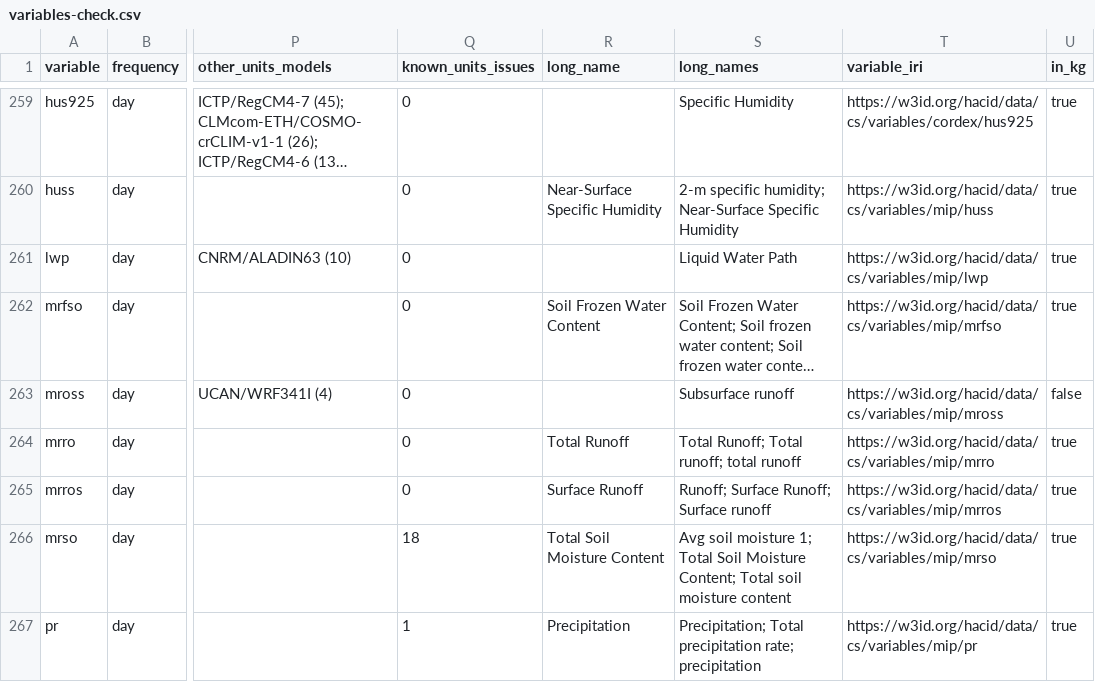
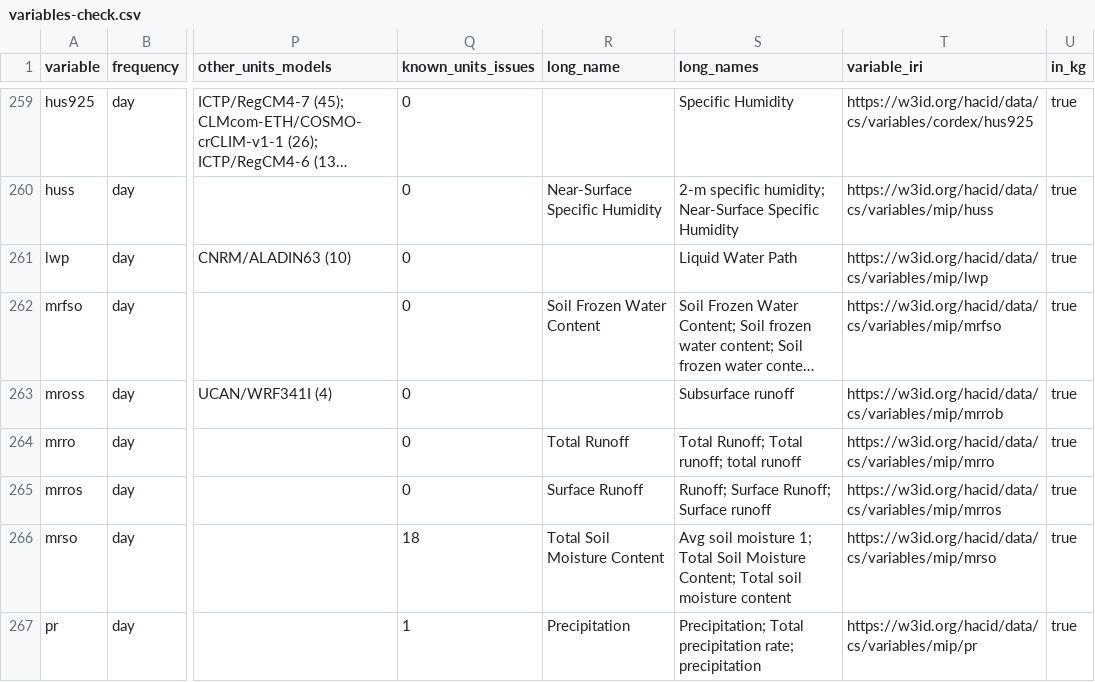
Before and after one commit to hacid-project/climate-services-kg, a CSV file: data-sources/cordex-cmip5/analysis/variables-check.csv, drawn as a sheet; only a part is shown, gaps mark what is left out; long unchanged cells end in …; the diff covers the shown part only; the diff names each change by its address in the sheet, - before the commit and + after, or states it on an @@ line.

```diff
--- a/data-sources/cordex-cmip5/analysis/variables-check.csv
+++ b/data-sources/cordex-cmip5/analysis/variables-check.csv
-T263 (variable_iri): https://w3id.org/hacid/data/cs/variables/mip/mross
+T263 (variable_iri): https://w3id.org/hacid/data/cs/variables/mip/mrrob
-U263 (in_kg): false
+U263 (in_kg): true
```
Also changed, not shown: 120 edited cells elsewhere in this file, 10 other files.
